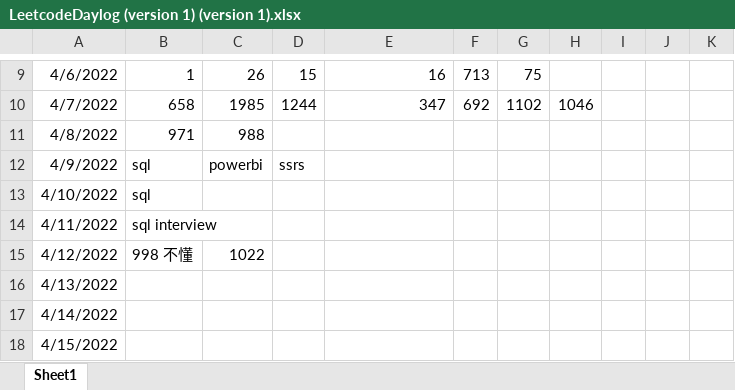
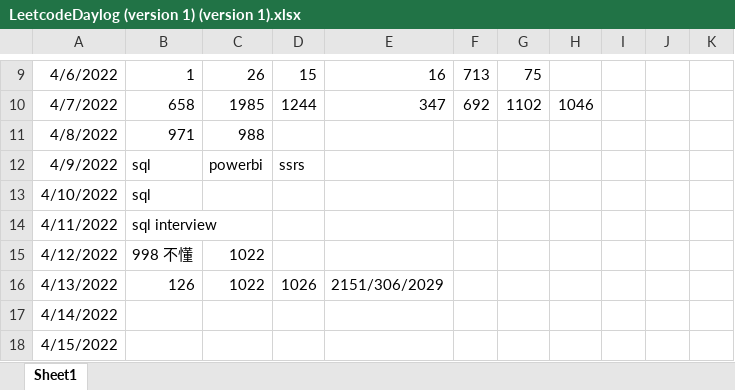
Before and after one commit to SenseCode/pycharmprojec, an Excel workbook: pythonProject1/LeetcodeDaylog (version 1) (version 1).xlsx, sheet Sheet1, drawn as a sheet; only a part is shown, gaps mark what is left out; values as stored, in another font and other column widths than the file's, no borders; the diff names each change by its address in the sheet, - before the commit and + after, or states it on an @@ line.

Commit message:
log update

```diff
--- a/pythonProject1/LeetcodeDaylog (version 1) (version 1).xlsx (sheet Sheet1)
+++ b/pythonProject1/LeetcodeDaylog (version 1) (version 1).xlsx (sheet Sheet1)
-B16: (empty)
+B16: 126
-C16: (empty)
+C16: 1022
-D16: (empty)
+D16: 1026
-E16: (empty)
+E16: 2151/306/2029
```
